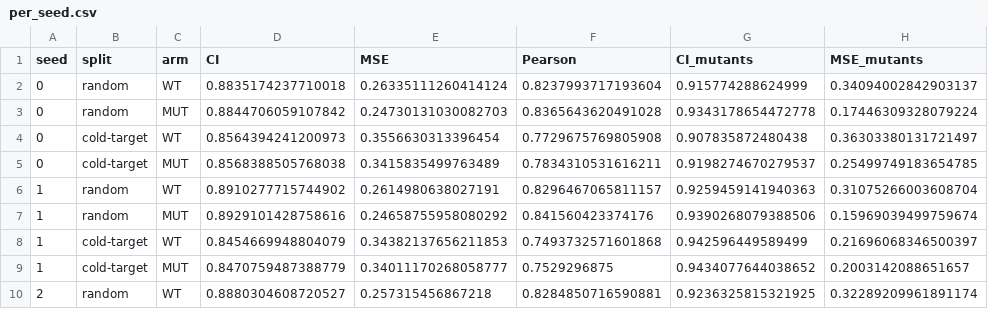
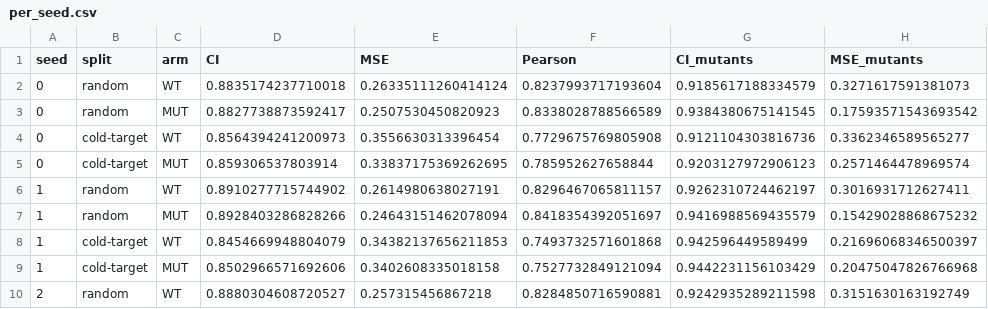
Before and after one commit to avinashchaudhary28/ai-drug-discovery, a CSV file: experiments/mutants/results/per_seed.csv, drawn as a sheet; only a part is shown; the diff covers the shown part only.

```diff
--- a/experiments/mutants/results/per_seed.csv
+++ b/experiments/mutants/results/per_seed.csv
@@ -1,10 +1,10 @@
 seed,split,arm,CI,MSE,Pearson,CI_mutants,MSE_mutants
-0,random,WT,0.8835174237710018,0.26335111260414124,0.8237993717193604,0.915774288624999,0.34094002842903137
-0,random,MUT,0.8844706059107842,0.24730131030082703,0.8365643620491028,0.9343178654472778,0.17446309328079224
-0,cold-target,WT,0.8564394241200973,0.3556630313396454,0.7729675769805908,0.907835872480438,0.36303380131721497
-0,cold-target,MUT,0.8568388505768038,0.3415835499763489,0.7834310531616211,0.9198274670279537,0.25499749183654785
-1,random,WT,0.8910277715744902,0.2614980638027191,0.8296467065811157,0.9259459141940363,0.31075266003608704
-1,random,MUT,0.8929101428758616,0.24658755958080292,0.841560423374176,0.9390268079388506,0.15969039499759674
+0,random,WT,0.8835174237710018,0.26335111260414124,0.8237993717193604,0.9185617188334579,0.3271617591381073
+0,random,MUT,0.8827738873592417,0.2507530450820923,0.8338028788566589,0.9384380675141545,0.17593571543693542
+0,cold-target,WT,0.8564394241200973,0.3556630313396454,0.7729675769805908,0.9121104303816736,0.3362346589565277
+0,cold-target,MUT,0.859306537803914,0.33837175369262695,0.785952627658844,0.9203127972906123,0.2571464478969574
+1,random,WT,0.8910277715744902,0.2614980638027191,0.8296467065811157,0.9262310724462197,0.3016931712627411
+1,random,MUT,0.8928403286828266,0.24643151462078094,0.8418354392051697,0.9416988569435579,0.15429028868675232
 1,cold-target,WT,0.8454669948804079,0.34382137656211853,0.7493732571601868,0.942596449589499,0.21696068346500397
-1,cold-target,MUT,0.8470759487388779,0.34011170268058777,0.7529296875,0.9434077644038652,0.2003142088651657
-2,random,WT,0.8880304608720527,0.257315456867218,0.8284850716590881,0.9236325815321925,0.32289209961891174
+1,cold-target,MUT,0.8502966571692606,0.3402608335018158,0.7527732849121094,0.9442231156103429,0.20475047826766968
+2,random,WT,0.8880304608720527,0.257315456867218,0.8284850716590881,0.9242935289211598,0.3151630163192749
```
Also changed, not shown: 34 edited cells elsewhere in this file, experiments/mutants/results/mutation_report.csv, 4 other files.
